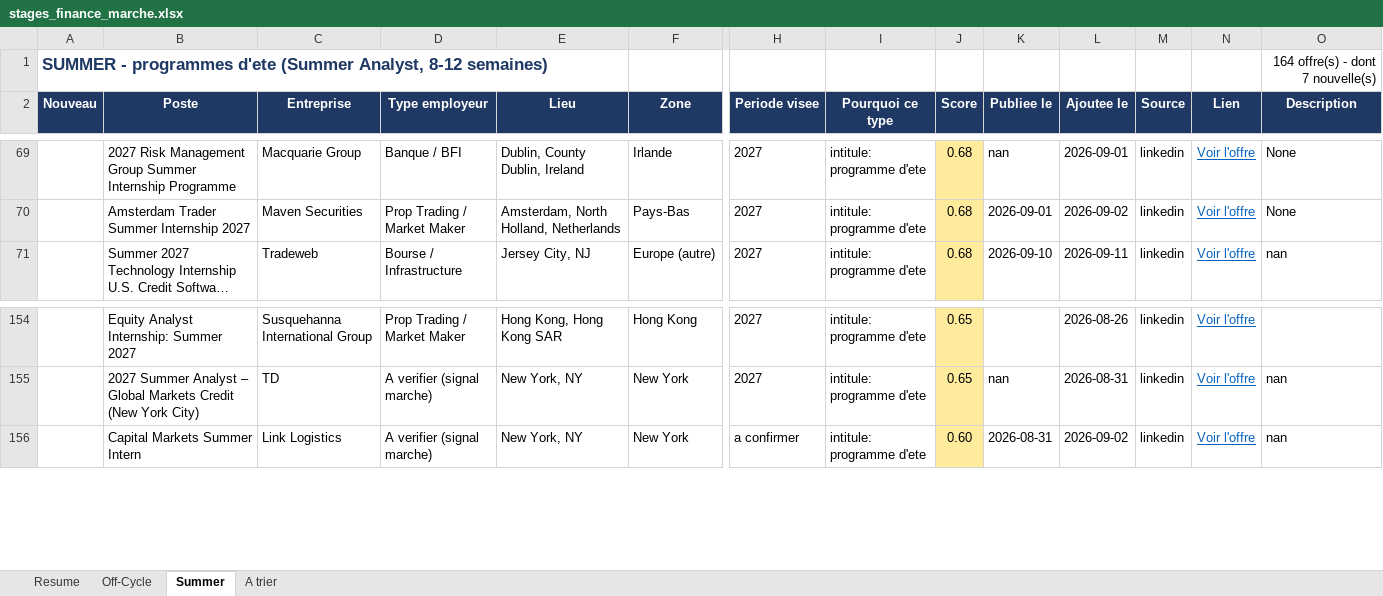
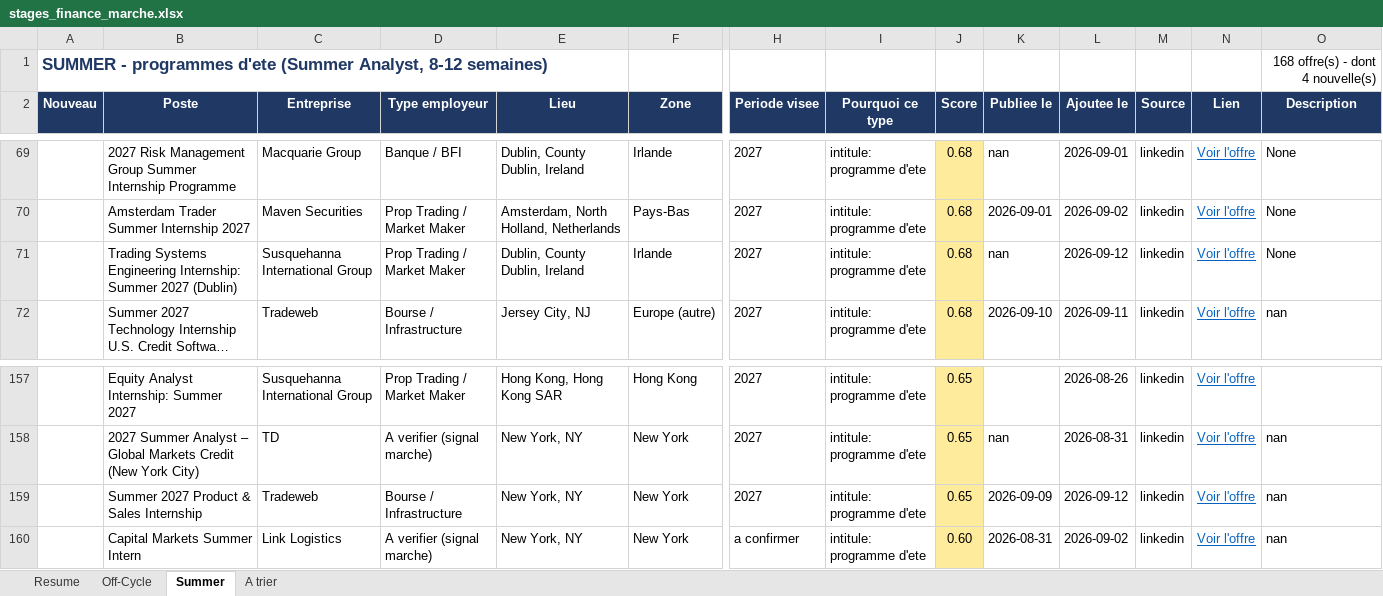
Before and after one commit to sasa2302/finance-internship-scraper, an Excel workbook: data/stages_finance_marche.xlsx, sheet Summer, drawn as a sheet; only a part is shown, gaps mark what is left out; long unchanged cells end in …; values as stored, in another font and other column widths than the file's, no borders; rows hold the shown columns only; the diff covers the shown part only; the diff names each change by its address in the sheet, - before the commit and + after, or states it on an @@ line.

```diff
--- a/data/stages_finance_marche.xlsx (sheet Summer)
+++ b/data/stages_finance_marche.xlsx (sheet Summer)
-O1 (Description): 164 offre(s) - dont 7 nouvelle(s)
+O1 (Description): 168 offre(s) - dont 4 nouvelle(s)
+row 71:  | Trading Systems Engineering Internship: Summer 2027 (Dublin) | Susquehanna International Group | Prop Trading / Market Maker | Dublin, County Dublin, Ireland | Irlande | 2027 | intitule: programme d'ete | 0.68 | nan | 2026-09-12 | linkedin | Voir l'offre | None
+row 159:  | Summer 2027 Product & Sales Internship | Tradeweb | Bourse / Infrastructure | New York, NY | New York | 2027 | intitule: programme d'ete | 0.65 | 2026-09-09 | 2026-09-12 | linkedin | Voir l'offre | nan
```
Also changed, not shown: 5 added rows, 3 removed rows, 23 edited cells and cell formats elsewhere in this sheet, sheet A trier, sheet Off-Cycle, sheet Resume, 2 other files.
